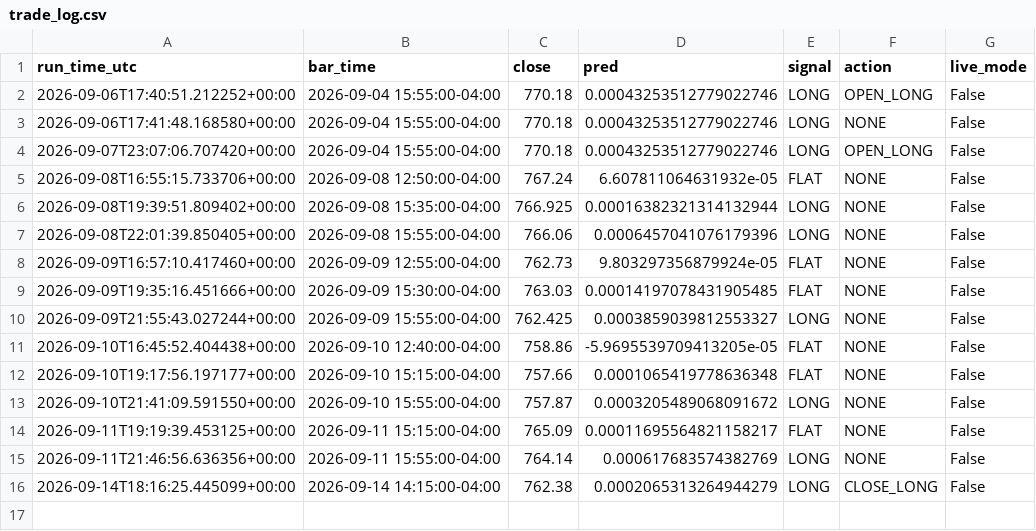
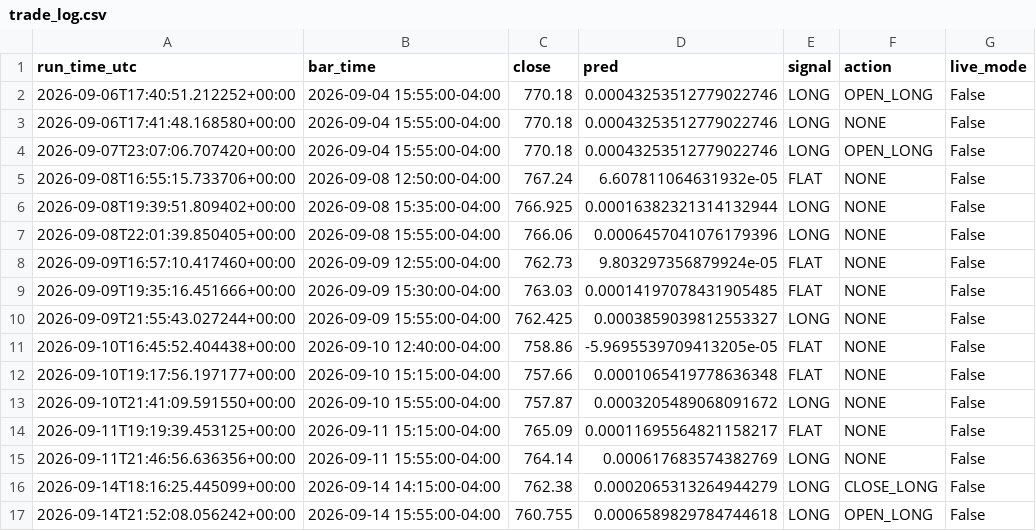
Before and after one commit to rohan216h/spy-paper-trading, a CSV file: paper_trading/trade_log.csv, drawn as a sheet; the diff names each change by its address in the sheet, - before the commit and + after, or states it on an @@ line.

```diff
--- a/paper_trading/trade_log.csv
+++ b/paper_trading/trade_log.csv
+row 17: 2026-09-14T21:52:08.056242+00:00 | 2026-09-14 15:55:00-04:00 | 760.755 | 0.0006589829784744618 | LONG | OPEN_LONG | False
```
Also changed, not shown: 1 other file.
